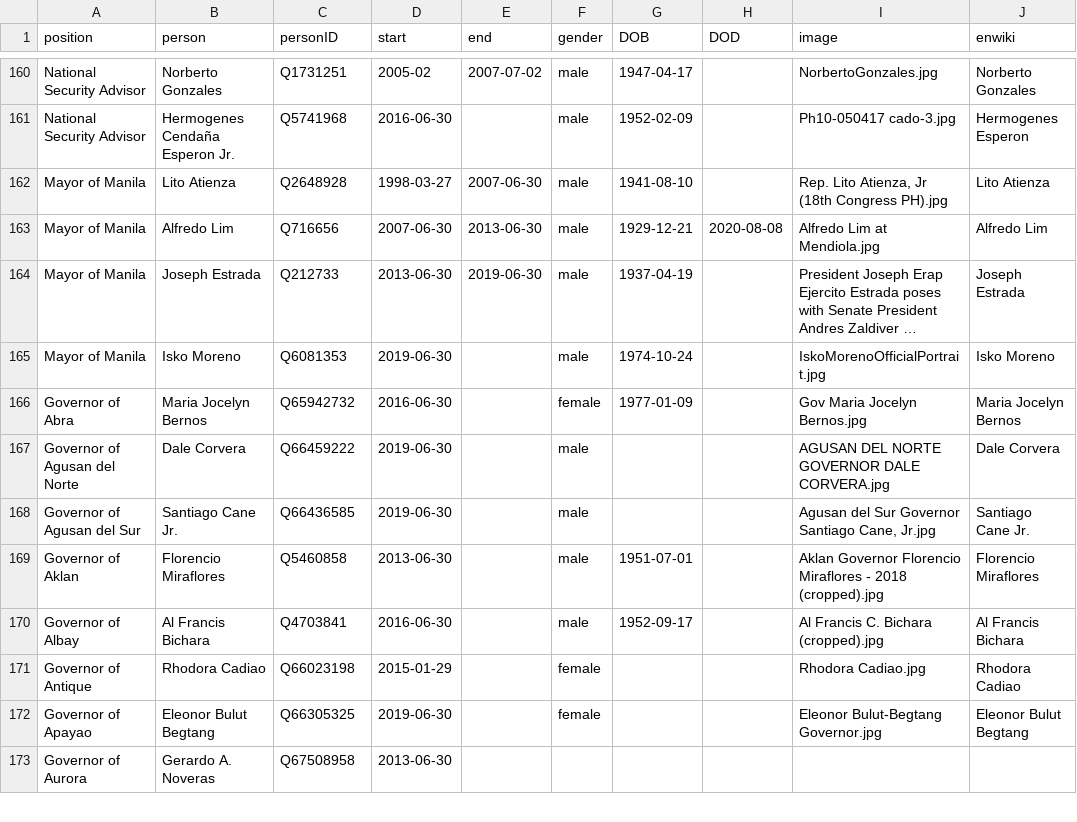
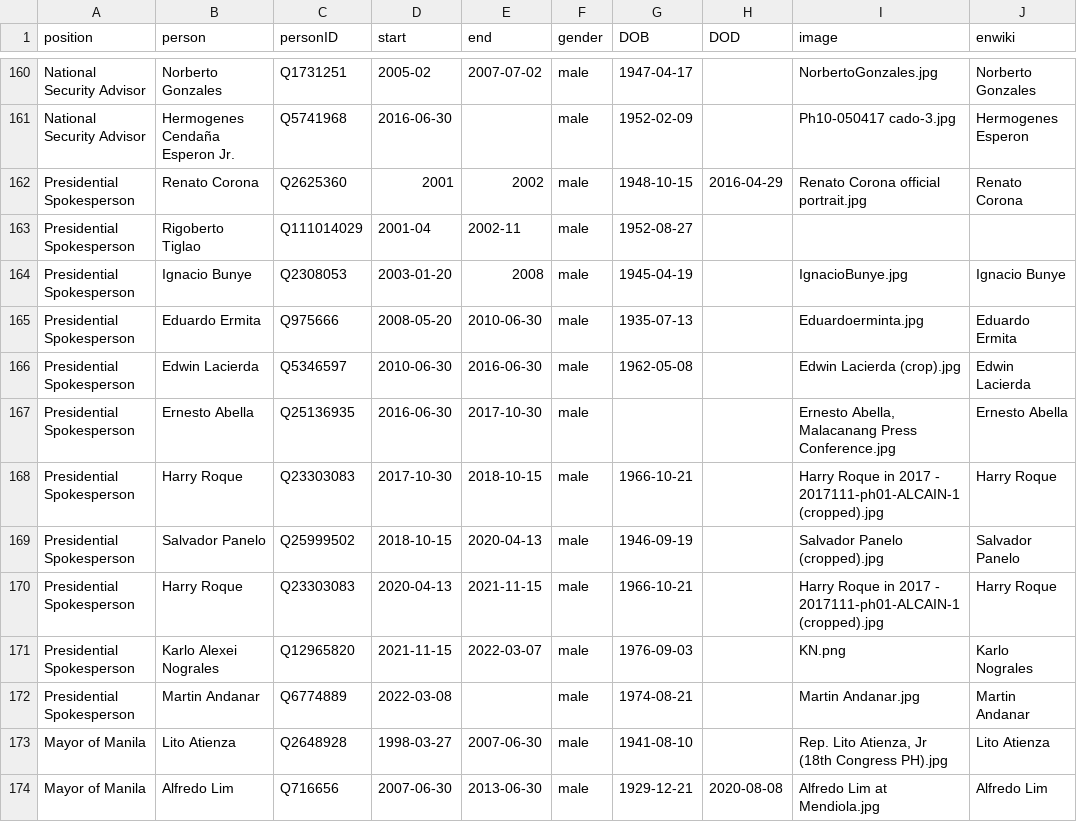
Before and after one commit to every-politician-scrapers/philippines-ministers, a CSV file: html/holders21.csv, drawn as a sheet; only a part is shown, gaps mark what is left out; the shorter side is filled out with more unchanged rows; long unchanged cells end in …; the diff names each change by its address in the sheet, - before the commit and + after, or states it on an @@ line.

```diff
--- a/html/holders21.csv
+++ b/html/holders21.csv
+row 162: Presidential Spokesperson | Renato Corona | Q2625360 | 2001 | 2002 | male | 1948-10-15 | 2016-04-29 | Renato Corona official portrait.jpg | Renato Corona
+row 163: Presidential Spokesperson | Rigoberto Tiglao | Q111014029 | 2001-04 | 2002-11 | male | 1952-08-27
+row 164: Presidential Spokesperson | Ignacio Bunye | Q2308053 | 2003-01-20 | 2008 | male | 1945-04-19 |  | IgnacioBunye.jpg | Ignacio Bunye
+row 165: Presidential Spokesperson | Eduardo Ermita | Q975666 | 2008-05-20 | 2010-06-30 | male | 1935-07-13 |  | Eduardoerminta.jpg | Eduardo Ermita
+row 166: Presidential Spokesperson | Edwin Lacierda | Q5346597 | 2010-06-30 | 2016-06-30 | male | 1962-05-08 |  | Edwin Lacierda (crop).jpg | Edwin Lacierda
+row 167: Presidential Spokesperson | Ernesto Abella | Q25136935 | 2016-06-30 | 2017-10-30 | male |  |  | Ernesto Abella, Malacanang Press Conference.jpg | Ernesto Abella
+row 168: Presidential Spokesperson | Harry Roque | Q23303083 | 2017-10-30 | 2018-10-15 | male | 1966-10-21 |  | Harry Roque in 2017 - 2017111-ph01-ALCAIN-1 (cropped).jpg | Harry Roque
+row 169: Presidential Spokesperson | Salvador Panelo | Q25999502 | 2018-10-15 | 2020-04-13 | male | 1946-09-19 |  | Salvador Panelo (cropped).jpg | Salvador Panelo
+row 170: Presidential Spokesperson | Harry Roque | Q23303083 | 2020-04-13 | 2021-11-15 | male | 1966-10-21 |  | Harry Roque in 2017 - 2017111-ph01-ALCAIN-1 (cropped).jpg | Harry Roque
+row 171: Presidential Spokesperson | Karlo Alexei Nograles | Q12965820 | 2021-11-15 | 2022-03-07 | male | 1976-09-03 |  | KN.png | Karlo Nograles
+row 172: Presidential Spokesperson | Martin Andanar | Q6774889 | 2022-03-08 |  | male | 1974-08-21 |  | Martin Andanar.jpg | Martin Andanar
```
Also changed, not shown: html/current.csv, html/positions.csv, 1 other file.
